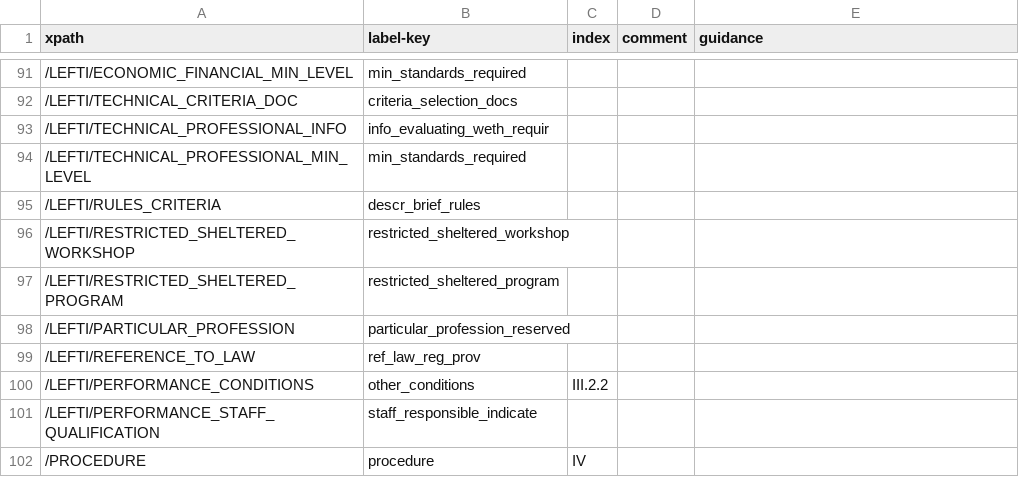
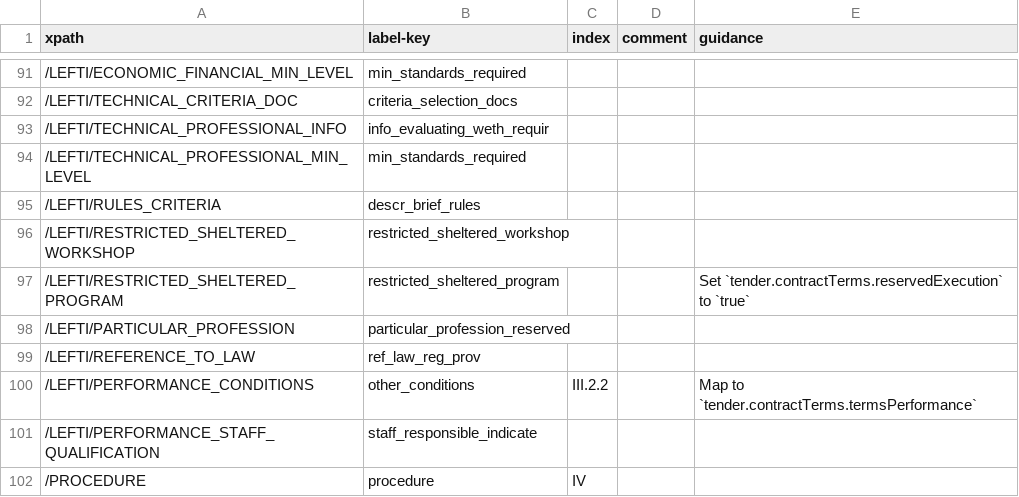
Before and after one commit to open-contracting/european-union-support, a CSV file: output/mapping/F04_2014.csv, drawn as a sheet; only a part is shown, gaps mark what is left out; the diff covers the shown part only.

```diff
--- a/output/mapping/F04_2014.csv
+++ b/output/mapping/F04_2014.csv
@@ -96,6 +96,6 @@ xpath,label-key,index,comment,guidance
 /LEFTI/RESTRICTED_SHELTERED_WORKSHOP,restricted_sheltered_workshop,,,""
-/LEFTI/RESTRICTED_SHELTERED_PROGRAM,restricted_sheltered_program,,,""
+/LEFTI/RESTRICTED_SHELTERED_PROGRAM,restricted_sheltered_program,,,Set `tender.contractTerms.reservedExecution` to `true`
 /LEFTI/PARTICULAR_PROFESSION,particular_profession_reserved,,,""
 /LEFTI/REFERENCE_TO_LAW,ref_law_reg_prov,,,""
-/LEFTI/PERFORMANCE_CONDITIONS,other_conditions,III.2.2,,""
+/LEFTI/PERFORMANCE_CONDITIONS,other_conditions,III.2.2,,Map to `tender.contractTerms.termsPerformance`
 /LEFTI/PERFORMANCE_STAFF_QUALIFICATION,staff_responsible_indicate,,,""
```
Also changed, not shown: 7 edited cells elsewhere in this file, output/mapping/F07_2014.csv, output/mapping/F21_2014.csv, 6 other files.
